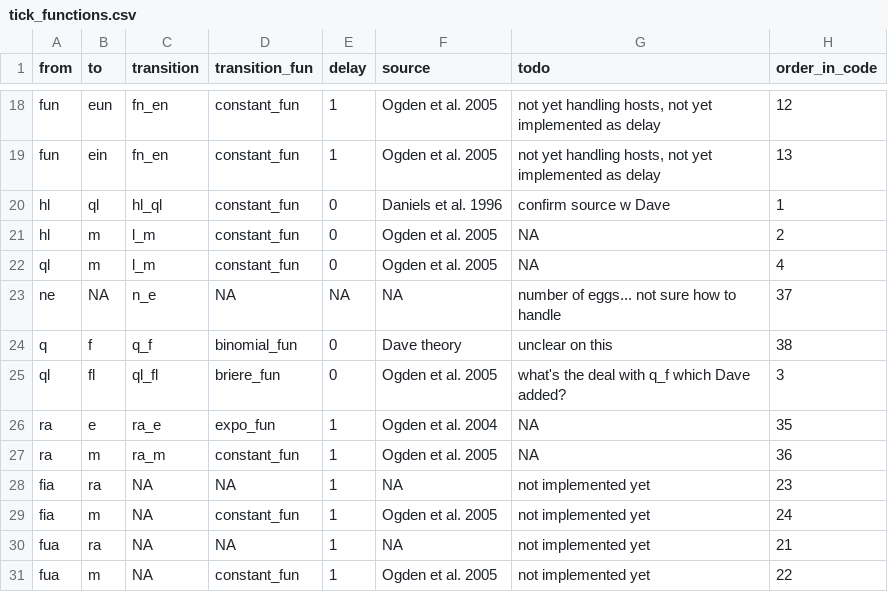
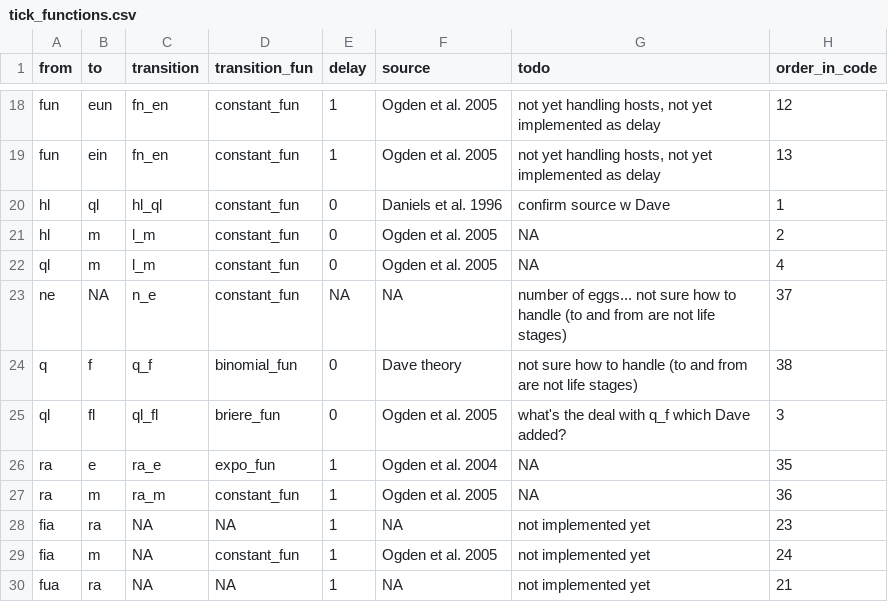
Before and after one commit to dallenmidd/IxPopDyMod, a CSV file: inputs/tick_functions.csv, drawn as a sheet; only a part is shown, gaps mark what is left out; the shorter side is filled out with more unchanged rows.

Commit message:
first attempt at removing hard coded transitions (not working fully)

```diff
--- a/inputs/tick_functions.csv
+++ b/inputs/tick_functions.csv
@@ -22,4 +22,4 @@ hl, m, l_m, constant_fun, 0, Ogden et al. 2005, NA, 2
 ql, m, l_m, constant_fun, 0, Ogden et al. 2005, NA, 4
-ne, NA, n_e, NA, NA, NA, number of eggs... not sure how to handle, 37
-q, f, q_f, binomial_fun, 0, Dave theory, unclear on this, 38
+ne, NA, n_e, constant_fun, NA, NA, number of eggs... not sure how to handle (to and from are not life stages), 37
+q, f, q_f, binomial_fun, 0, Dave theory, not sure how to handle (to and from are not life stages), 38
 ql, fl, ql_fl, briere_fun, 0, Ogden et al. 2005, what's the deal with q_f which Dave added?, 3
```
Also changed, not shown: 1 other file.
